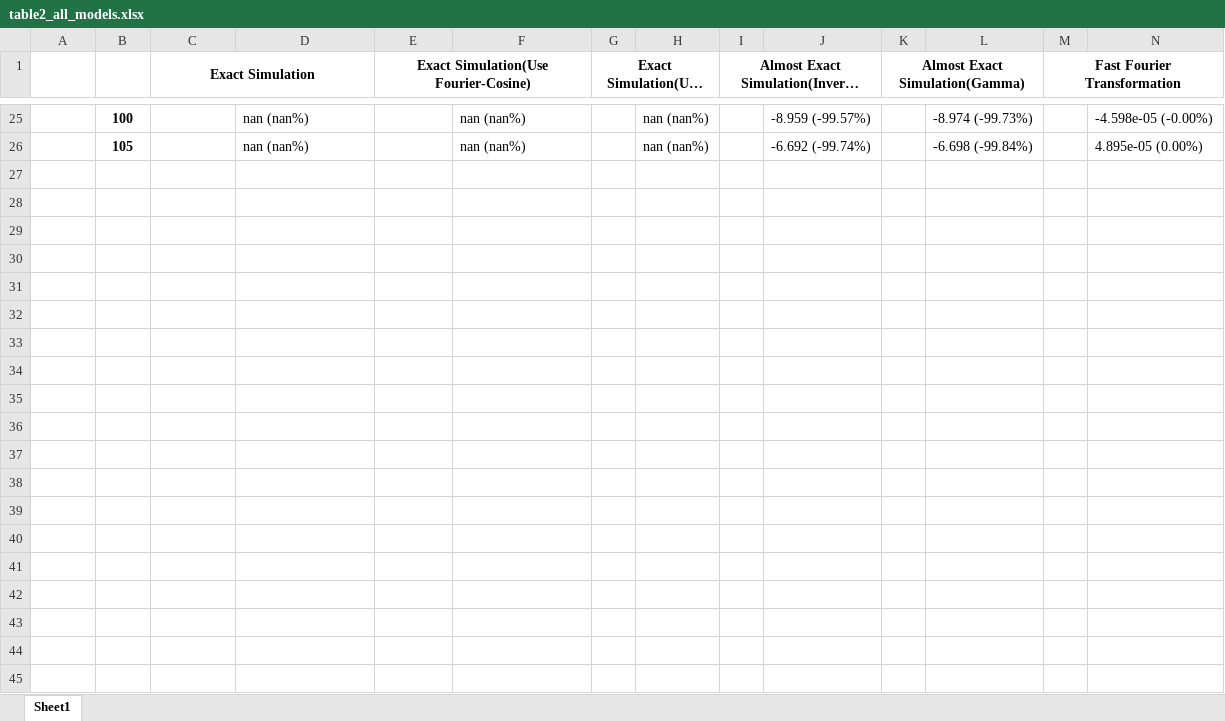
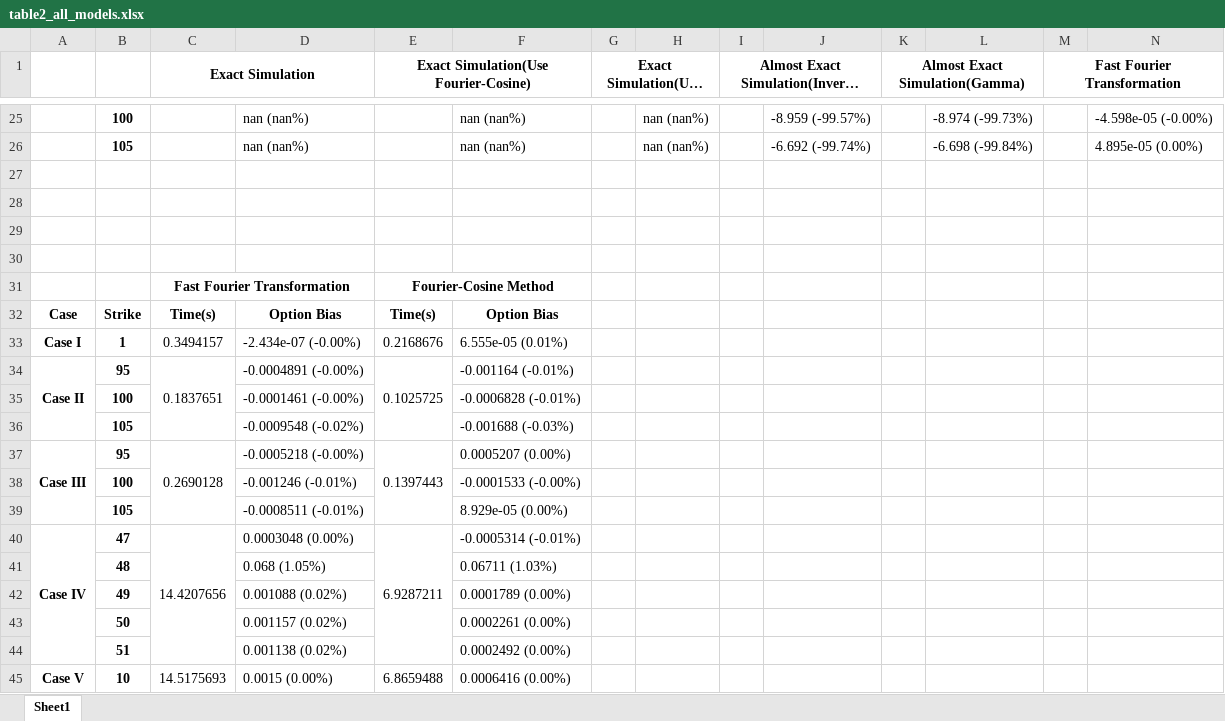
Before and after one commit to Lonelygarden/Project_sv32_EMC, an Excel workbook: table2_all_models.xlsx, sheet Sheet1, drawn as a sheet; only a part is shown, gaps mark what is left out; long unchanged cells end in …; values as stored, in another font and other column widths than the file's, no borders; rows hold the shown columns only; the diff covers the shown part only; the diff names each change by its address in the sheet, - before the commit and + after, or states it on an @@ line.

```diff
--- a/table2_all_models.xlsx (sheet Sheet1)
+++ b/table2_all_models.xlsx (sheet Sheet1)
+row 27: (empty)
+row 28: (empty)
+row 29: (empty)
+row 30: (empty)
+row 31:  |  | Fast Fourier Transformation |  | Fourier-Cosine Method
+row 32: Case | Strike | Time(s) | Option Bias | Time(s) | Option Bias
+row 33: Case I | 1 | 0.3494157 | -2.434e-07 (-0.00%) | 0.2168676 | 6.555e-05 (0.01%)
+row 34: Case II | 95 | 0.1837651 | -0.0004891 (-0.00%) | 0.1025725 | -0.001164 (-0.01%)
+row 35:  | 100 |  | -0.0001461 (-0.00%) |  | -0.0006828 (-0.01%)
+row 36:  | 105 |  | -0.0009548 (-0.02%) |  | -0.001688 (-0.03%)
+row 37: Case III | 95 | 0.2690128 | -0.0005218 (-0.00%) | 0.1397443 | 0.0005207 (0.00%)
+row 38:  | 100 |  | -0.001246 (-0.01%) |  | -0.0001533 (-0.00%)
+row 39:  | 105 |  | -0.0008511 (-0.01%) |  | 8.929e-05 (0.00%)
+row 40: Case IV | 47 | 14.4207656 | 0.0003048 (0.00%) | 6.9287211 | -0.0005314 (-0.01%)
+row 41:  | 48 |  | 0.068 (1.05%) |  | 0.06711 (1.03%)
+row 42:  | 49 |  | 0.001088 (0.02%) |  | 0.0001789 (0.00%)
+row 43:  | 50 |  | 0.001157 (0.02%) |  | 0.0002261 (0.00%)
+row 44:  | 51 |  | 0.001138 (0.02%) |  | 0.0002492 (0.00%)
+row 45: Case V | 10 | 14.5175693 | 0.0015 (0.00%) | 6.8659488 | 0.0006416 (0.00%)
```
Also changed, not shown: 10 added rows elsewhere in this sheet, DVOL_data.xlsx, table1_timestep_dts.xlsx, 22 other files.
